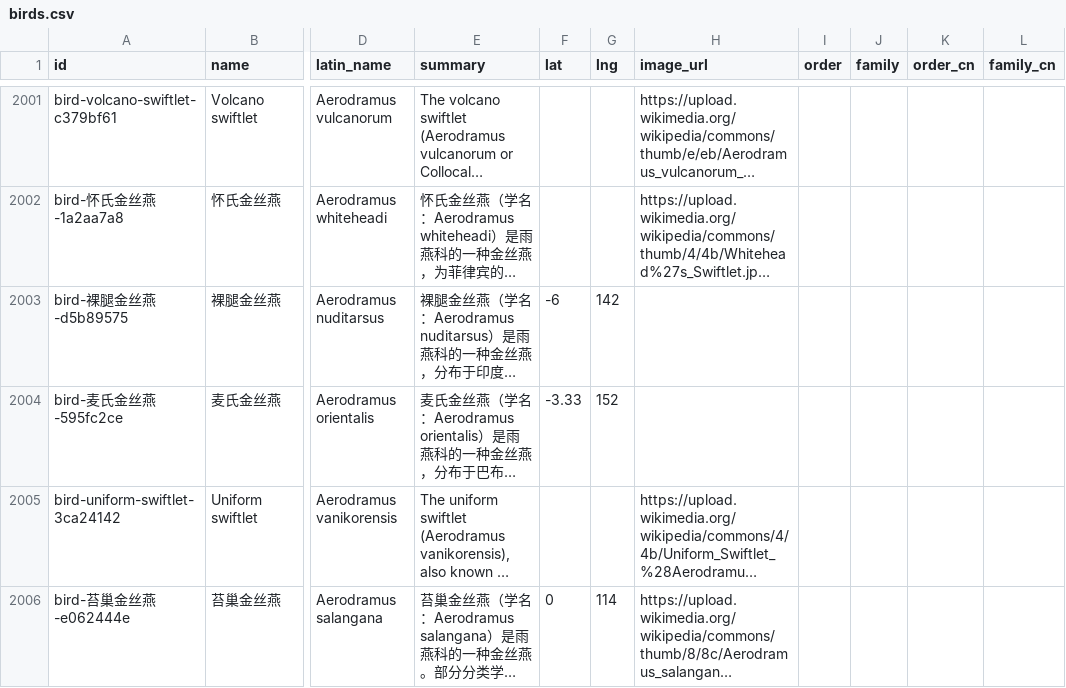
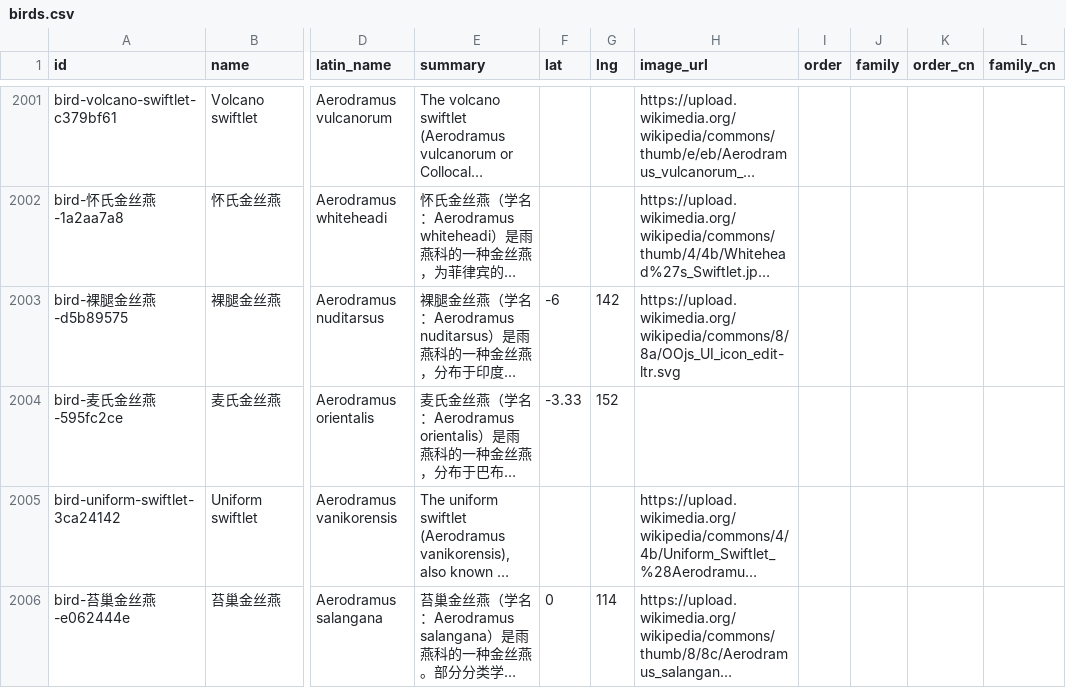
Before and after one commit to zx2881/bird, a CSV file: data/birds.csv, drawn as a sheet; only a part is shown, gaps mark what is left out; long unchanged cells end in …; the diff names each change by its address in the sheet, - before the commit and + after, or states it on an @@ line.

```diff
--- a/data/birds.csv
+++ b/data/birds.csv
-H2003 (image_url): (empty)
+H2003 (image_url): https://upload.wikimedia.org/wikipedia/commons/8/8a/OOjs_UI_icon_edit-ltr.svg
```
Also changed, not shown: 4 other files.
